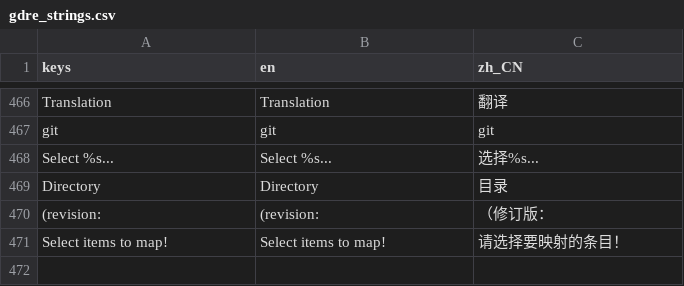
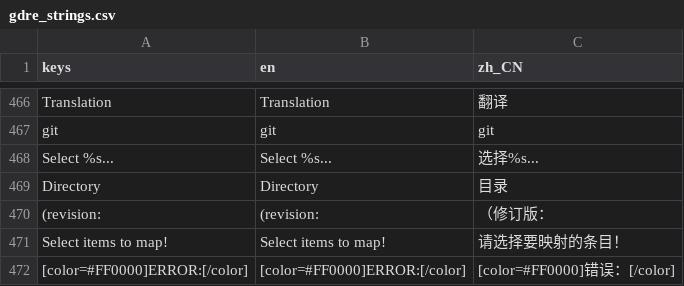
Before and after one commit to fvgfgtxdeujv/gdsdecomp, a CSV file: standalone/translations/gdre_strings.csv, drawn as a sheet; only a part is shown, gaps mark what is left out; the diff names each change by its address in the sheet, - before the commit and + after, or states it on an @@ line.

Commit message:
i18n: wrap gdre_new_pck.gd strings with tr()

```diff
--- a/standalone/translations/gdre_strings.csv
+++ b/standalone/translations/gdre_strings.csv
+row 472: [color=#FF0000]ERROR:[/color] | [color=#FF0000]ERROR:[/color] | [color=#FF0000]错误：[/color]
```
Also changed, not shown: 1 other file.
